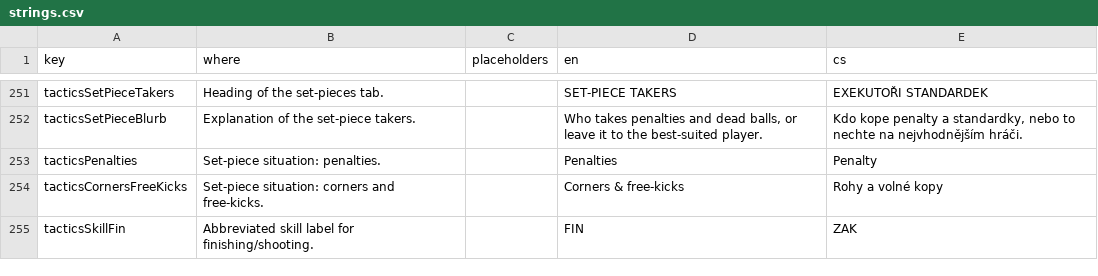
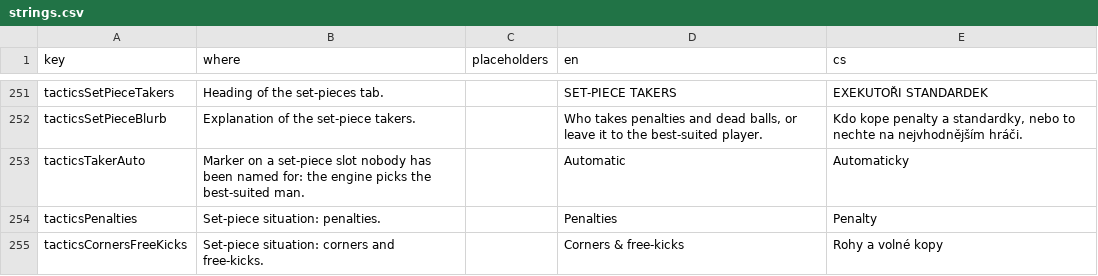
Before and after one commit to Kapsid/fnm26, a CSV file: copy/strings.csv, drawn as a sheet; only a part is shown, gaps mark what is left out; the shorter side is filled out with more unchanged rows; the diff names each change by its address in the sheet, - before the commit and + after, or states it on an @@ line.

```diff
--- a/copy/strings.csv
+++ b/copy/strings.csv
+row 253: tacticsTakerAuto | Marker on a set-piece slot nobody has been named for: the engine picks the best-suited man. |  | Automatic | Automaticky
```
Also changed, not shown: 13 other files.
